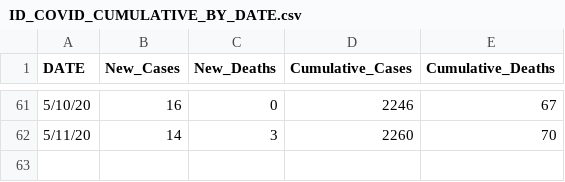
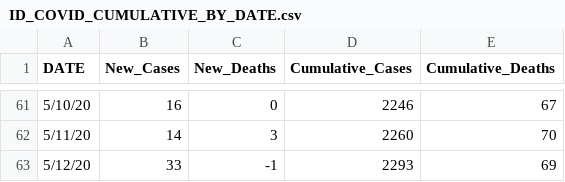
Before and after one commit to Boise-State-HCRI/Idaho_COVID-19, a CSV file: ID_COVID_CUMULATIVE_BY_DATE.csv, drawn as a sheet; only a part is shown, gaps mark what is left out; the diff names each change by its address in the sheet, - before the commit and + after, or states it on an @@ line.

Commit message:
Update ID_COVID_CUMULATIVE_BY_DATE.csv

```diff
--- a/ID_COVID_CUMULATIVE_BY_DATE.csv
+++ b/ID_COVID_CUMULATIVE_BY_DATE.csv
+row 63: 5/12/20 | 33 | -1 | 2293 | 69
```
